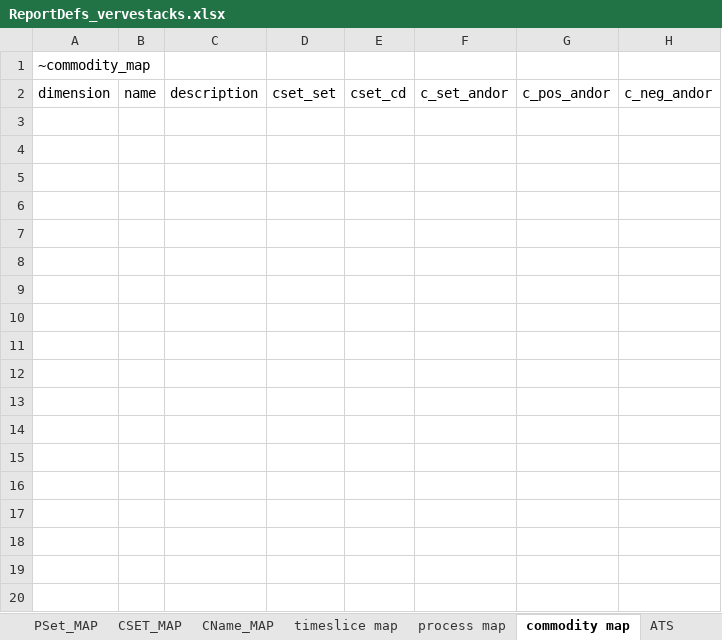
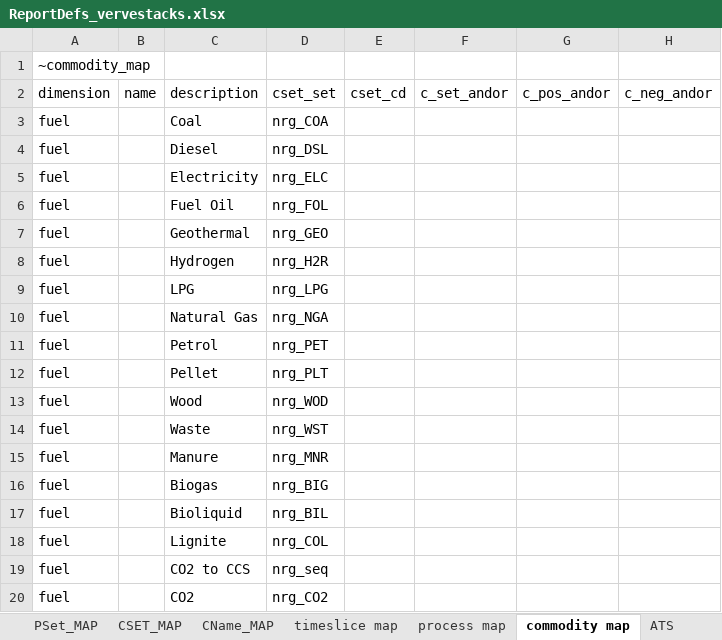
Before and after one commit to akanudia/VerveStacks_NZL_EECA, an Excel workbook: ReportDefs_vervestacks.xlsx, sheet commodity map, drawn as a sheet; only a part is shown; values as stored, in another font and other column widths than the file's, no borders; the diff covers the shown part only; the diff names each change by its address in the sheet, - before the commit and + after, or states it on an @@ line.

Commit message:
Update ReportDefs_vervestacks.xlsx

```diff
--- a/ReportDefs_vervestacks.xlsx (sheet commodity map)
+++ b/ReportDefs_vervestacks.xlsx (sheet commodity map)
+row 3: fuel |  | Coal | nrg_COA
+row 4: fuel |  | Diesel | nrg_DSL
+row 5: fuel |  | Electricity | nrg_ELC
+row 6: fuel |  | Fuel Oil | nrg_FOL
+row 7: fuel |  | Geothermal | nrg_GEO
+row 8: fuel |  | Hydrogen | nrg_H2R
+row 9: fuel |  | LPG | nrg_LPG
+row 10: fuel |  | Natural Gas | nrg_NGA
+row 11: fuel |  | Petrol | nrg_PET
+row 12: fuel |  | Pellet | nrg_PLT
+row 13: fuel |  | Wood | nrg_WOD
+row 14: fuel |  | Waste | nrg_WST
+row 15: fuel |  | Manure | nrg_MNR
+row 16: fuel |  | Biogas | nrg_BIG
+row 17: fuel |  | Bioliquid | nrg_BIL
+row 18: fuel |  | Lignite | nrg_COL
+row 19: fuel |  | CO2 to CCS | nrg_seq
+row 20: fuel |  | CO2 | nrg_CO2
```
Also changed, not shown: 19 added rows elsewhere in this sheet.
